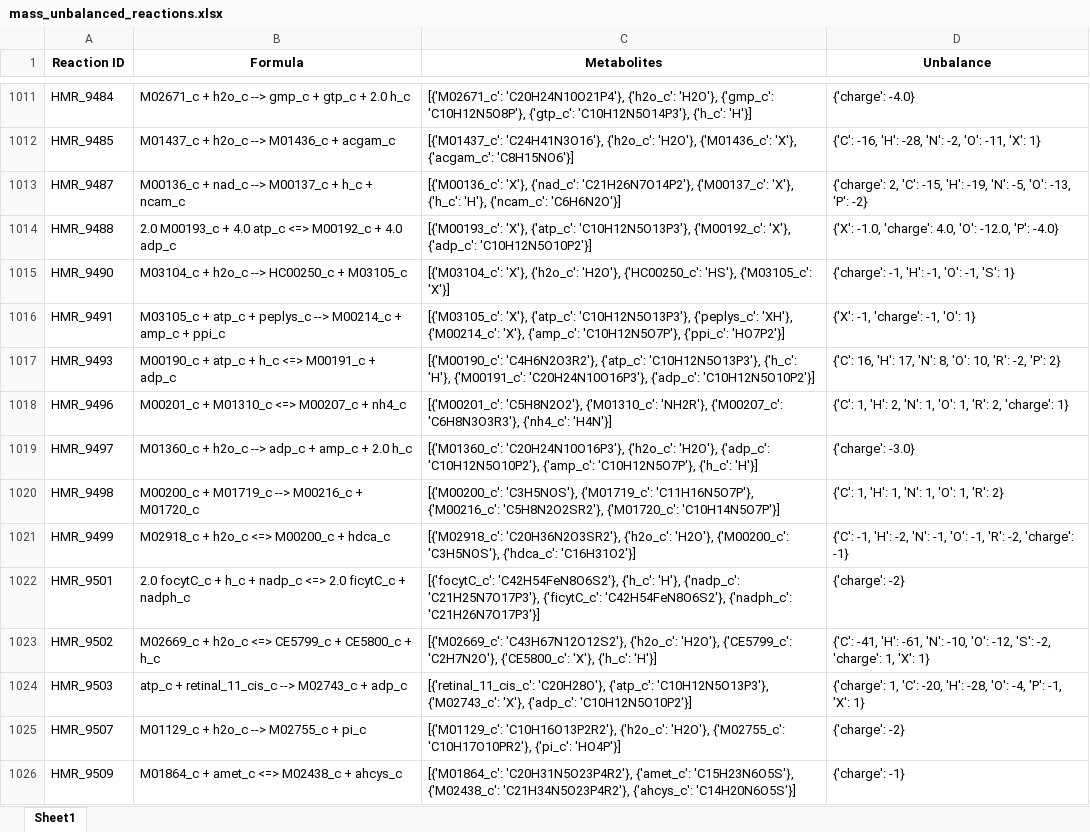
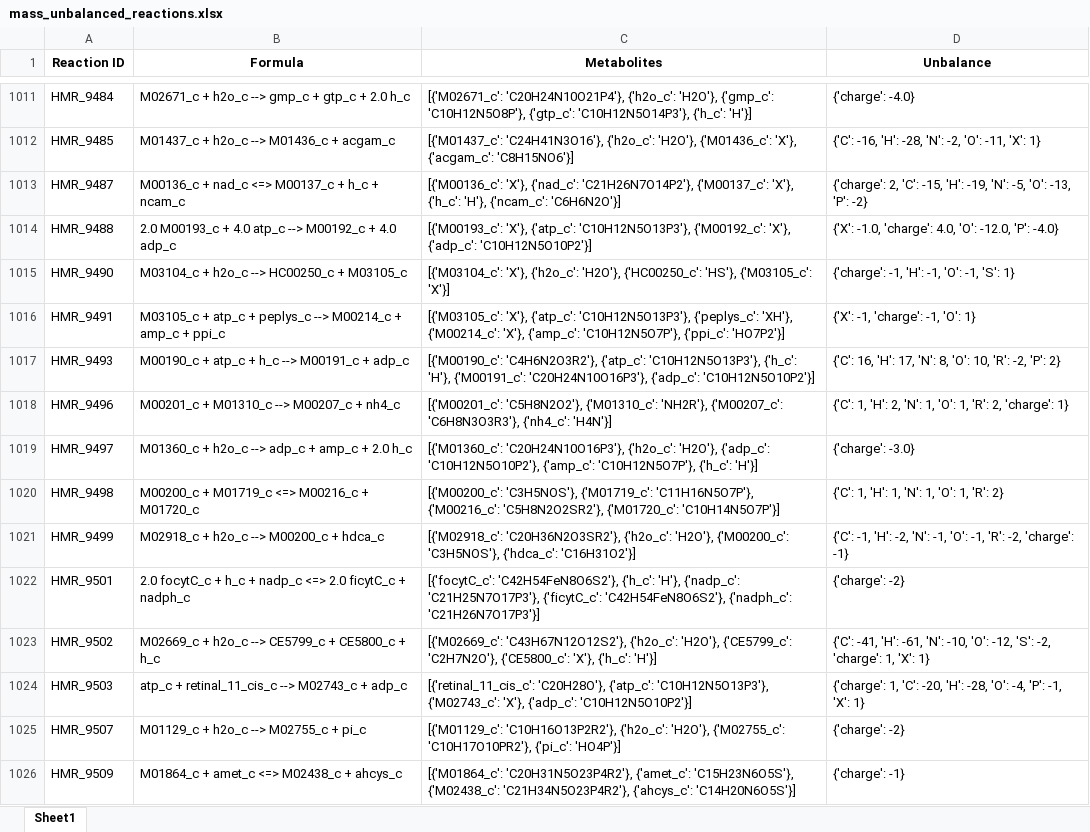
Before and after one commit to LewisLabUCSD/iCHO3K, an Excel workbook: Notebooks/mass_unbalanced_reactions.xlsx, sheet Sheet1, drawn as a sheet; only a part is shown, gaps mark what is left out; values as stored, in another font and other column widths than the file's, no borders; the diff covers the shown part only; the diff names each change by its address in the sheet, - before the commit and + after, or states it on an @@ line.

```diff
--- a/Notebooks/mass_unbalanced_reactions.xlsx (sheet Sheet1)
+++ b/Notebooks/mass_unbalanced_reactions.xlsx (sheet Sheet1)
-B1013 (Formula): M00136_c + nad_c --> M00137_c + h_c + ncam_c
+B1013 (Formula): M00136_c + nad_c <=> M00137_c + h_c + ncam_c
-B1014 (Formula): …4.0 atp_c <=> M00192_c +…
+B1014 (Formula): …4.0 atp_c --> M00192_c +…
-B1017 (Formula): M00190_c + atp_c + h_c <=> M00191_c + adp_c
+B1017 (Formula): M00190_c + atp_c + h_c --> M00191_c + adp_c
-B1018 (Formula): M00201_c + M01310_c <=> M00207_c + nh4_c
+B1018 (Formula): M00201_c + M01310_c --> M00207_c + nh4_c
-B1020 (Formula): M00200_c + M01719_c --> M00216_c + M01720_c
+B1020 (Formula): M00200_c + M01719_c <=> M00216_c + M01720_c
-B1021 (Formula): M02918_c + h2o_c <=> M00200_c + hdca_c
+B1021 (Formula): M02918_c + h2o_c --> M00200_c + hdca_c
-B1023 (Formula): …+ h2o_c <=> CE5799_c +…
+B1023 (Formula): …+ h2o_c --> CE5799_c +…
```
Also changed, not shown: 176 edited cells elsewhere in this sheet, 7 other files.
